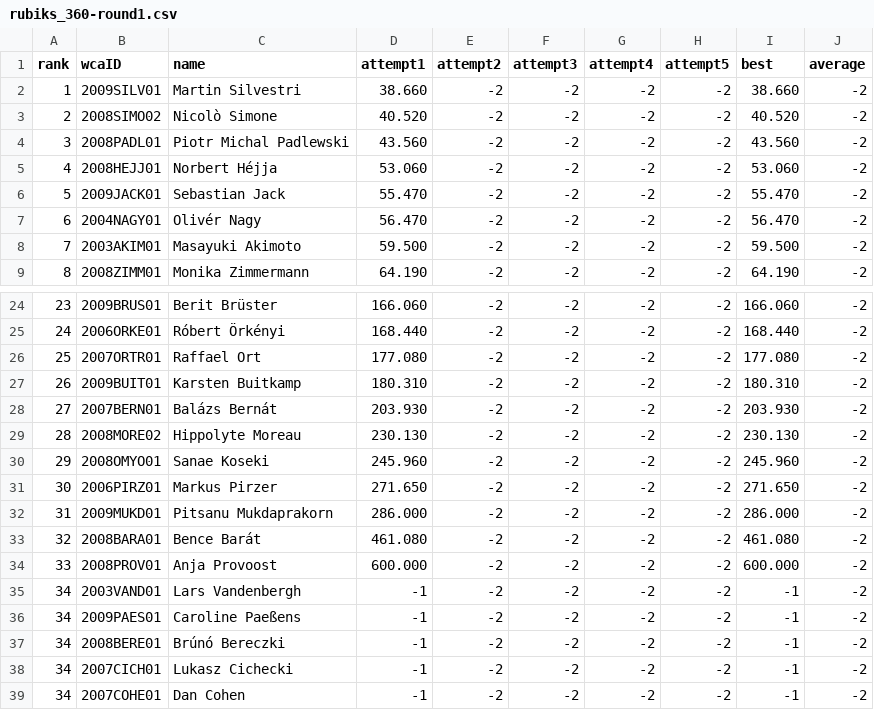
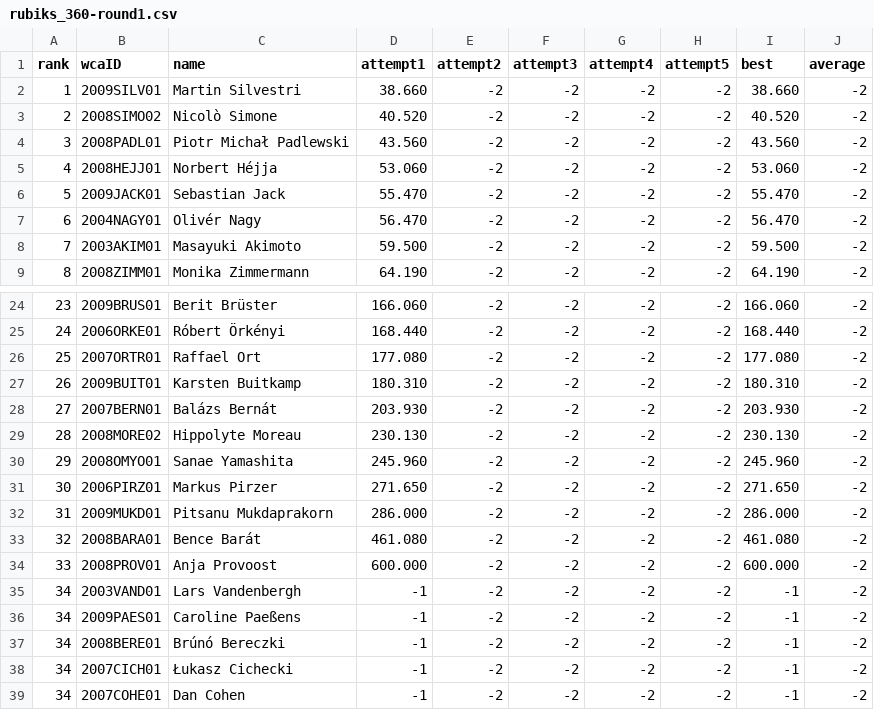
Before and after one commit to cubing/unofficial.cubing.net, a CSV file: data/competitions/WC2009/round-results/rubiks_360-round1.csv, drawn as a sheet; only a part is shown, gaps mark what is left out.

Commit message:
Fix competitor names at WC2009

```diff
--- a/data/competitions/WC2009/round-results/rubiks_360-round1.csv
+++ b/data/competitions/WC2009/round-results/rubiks_360-round1.csv
@@ -3,3 +3,3 @@ rank,wcaID,name,attempt1,attempt2,attempt3,attempt4,attempt5,best,average
 2,2008SIMO02,Nicolò Simone,40.520,-2,-2,-2,-2,40.520,-2
-3,2008PADL01,Piotr Michal Padlewski,43.560,-2,-2,-2,-2,43.560,-2
+3,2008PADL01,Piotr Michał Padlewski,43.560,-2,-2,-2,-2,43.560,-2
 4,2008HEJJ01,Norbert Héjja,53.060,-2,-2,-2,-2,53.060,-2
@@ -29,3 +29,3 @@ rank,wcaID,name,attempt1,attempt2,attempt3,attempt4,attempt5,best,average
 28,2008MORE02,Hippolyte Moreau,230.130,-2,-2,-2,-2,230.130,-2
-29,2008OMYO01,Sanae Koseki,245.960,-2,-2,-2,-2,245.960,-2
+29,2008OMYO01,Sanae Yamashita,245.960,-2,-2,-2,-2,245.960,-2
 30,2006PIRZ01,Markus Pirzer,271.650,-2,-2,-2,-2,271.650,-2
@@ -37,3 +37,3 @@ rank,wcaID,name,attempt1,attempt2,attempt3,attempt4,attempt5,best,average
 34,2008BERE01,Brúnó Bereczki,-1,-2,-2,-2,-2,-1,-2
-34,2007CICH01,Lukasz Cichecki,-1,-2,-2,-2,-2,-1,-2
+34,2007CICH01,Łukasz Cichecki,-1,-2,-2,-2,-2,-1,-2
 34,2007COHE01,Dan Cohen,-1,-2,-2,-2,-2,-1,-2
```
